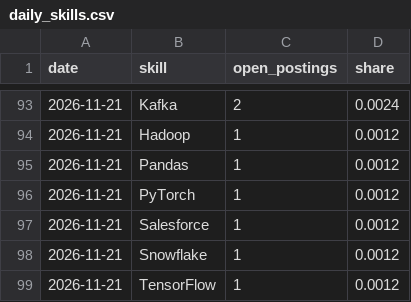
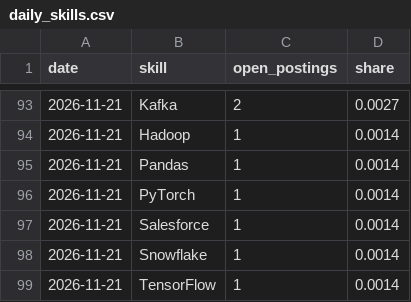
Before and after one commit to karthikeyar4444/job-profile-analysis-portal, a CSV file: data/live/daily_skills.csv, drawn as a sheet; only a part is shown, gaps mark what is left out; the diff covers the shown part only.

```diff
--- a/data/live/daily_skills.csv
+++ b/data/live/daily_skills.csv
@@ -93,7 +93,7 @@ date,skill,open_postings,share
-2026-11-21,Kafka,2,0.0024
-2026-11-21,Hadoop,1,0.0012
-2026-11-21,Pandas,1,0.0012
-2026-11-21,PyTorch,1,0.0012
-2026-11-21,Salesforce,1,0.0012
-2026-11-21,Snowflake,1,0.0012
-2026-11-21,TensorFlow,1,0.0012
+2026-11-21,Kafka,2,0.0027
+2026-11-21,Hadoop,1,0.0014
+2026-11-21,Pandas,1,0.0014
+2026-11-21,PyTorch,1,0.0014
+2026-11-21,Salesforce,1,0.0014
+2026-11-21,Snowflake,1,0.0014
+2026-11-21,TensorFlow,1,0.0014
```
Also changed, not shown: 6 added rows, 6 removed rows and 54 edited cells elsewhere in this file, data/live/daily_metrics.csv, data/live/postings.csv.
